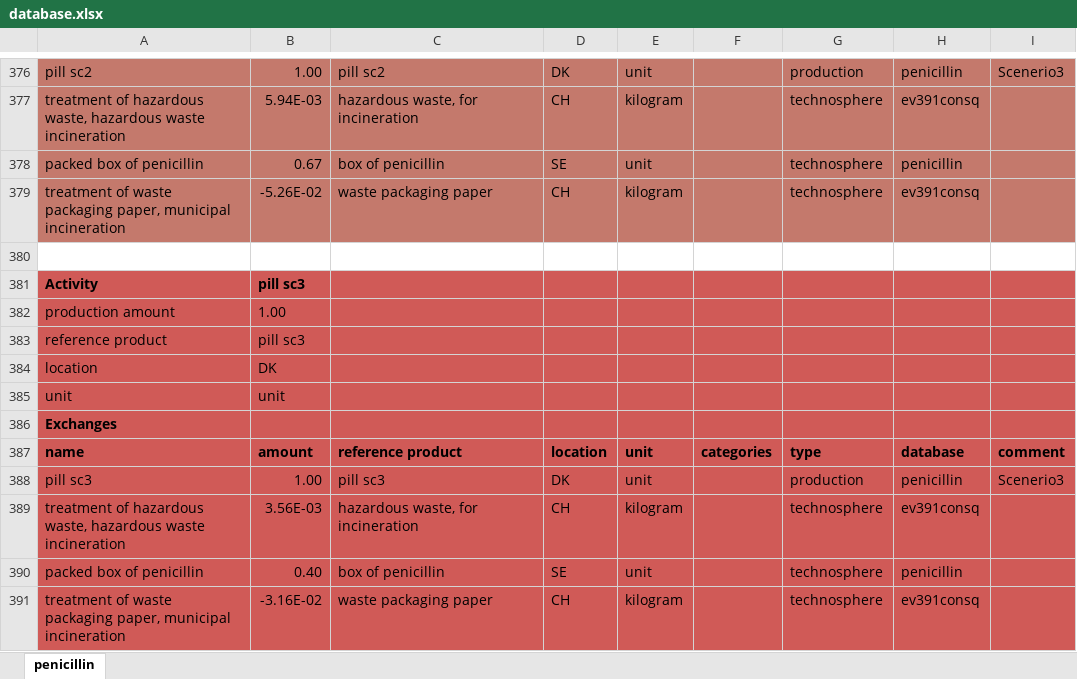
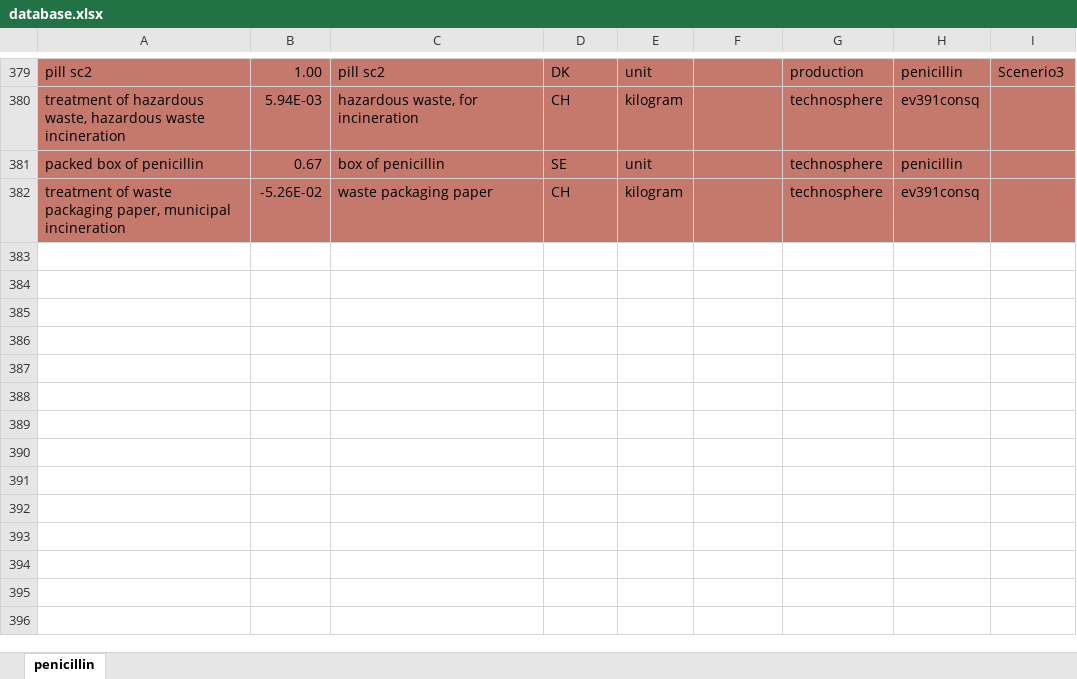
Before and after one commit to RuneWF/penicilin, an Excel workbook: data/database.xlsx, sheet penicillin, drawn as a sheet; only a part is shown, gaps mark what is left out; values as stored, in another font and other column widths than the file's, no borders; removed rows and columns are numbered as before the commit, all else as after; the diff covers the shown part only; the diff names each change by its address in the sheet, - before the commit and + after, or states it on an @@ line.

Commit message:
modified:   Jupyter scripts/main.ipynb 	modified:   Libaries/__pycache__/life_cycle_assessment.cpython-311.pyc 	modified:   Libaries/__pycache__/results_figures.cpython-311.pyc 	modified:   Libaries/life_cycle_assessment.py 	modified:   Libaries/results_figures.py 	modified:   data/database.xlsx 	modified:   data/temp.xlsx 	modified:   results/LCIA/LCIA_results.xlsx 	modified:   results/LCIA/LCIA_results_uniquie.xlsx 	modified:   results/figures/endpoint (H)_sc3.png 	modified:   results/figures/midpoint (H)_sc3.png

```diff
--- a/data/database.xlsx (sheet penicillin)
+++ b/data/database.xlsx (sheet penicillin)
-row 380: (empty)
-row 381: Activity | pill sc3
-row 382: production amount | 1.00
-row 383: reference product | pill sc3
-row 384: location | DK
-row 385: unit | unit
-row 386: Exchanges
-row 387: name | amount | reference product | location | unit | categories | type | database | comment
-row 388: pill sc3 | 1.00 | pill sc3 | DK | unit |  | production | penicillin | Scenerio3
-row 389: treatment of hazardous waste, hazardous waste incineration | 3.56E-03 | hazardous waste, for incineration | CH | kilogram |  | technosphere | ev391consq
-row 390: packed box of penicillin | 0.40 | box of penicillin | SE | unit |  | technosphere | penicillin
-row 391: treatment of waste packaging paper, municipal incineration | -3.16E-02 | waste packaging paper | CH | kilogram |  | technosphere | ev391consq
```
Also changed, not shown: 3 added rows and 16 edited cells elsewhere in this sheet, formulas that keep their value, data/temp.xlsx, results/LCIA/LCIA_results.xlsx, 6 other files.
